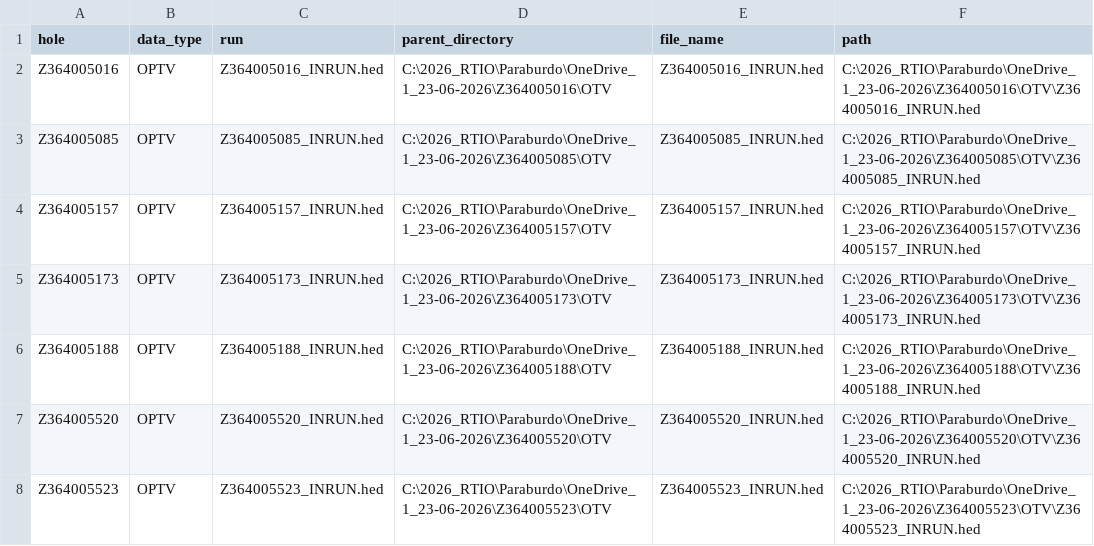
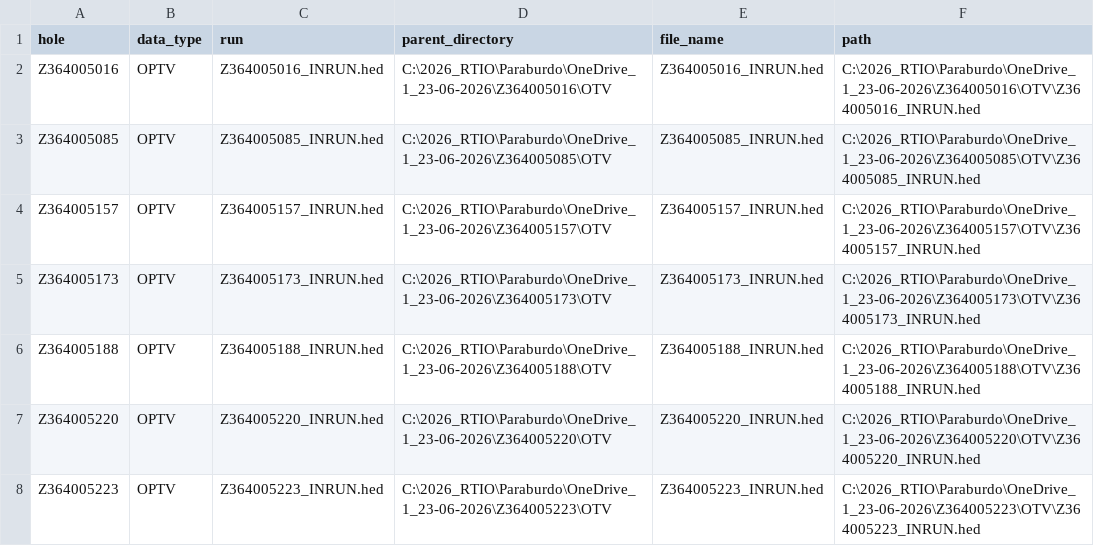
Before and after one commit to ZZZexin/Project-Fatemah, a CSV file: config/selected_hed_targets.csv, drawn as a sheet.

```diff
--- a/config/selected_hed_targets.csv
+++ b/config/selected_hed_targets.csv
@@ -6,3 +6,3 @@ Z364005173,OPTV,Z364005173_INRUN.hed,C:\2026_RTIO\Paraburdo\OneDrive_1_23-06-202
 Z364005188,OPTV,Z364005188_INRUN.hed,C:\2026_RTIO\Paraburdo\OneDrive_1_23-06-2026\Z364005188\OTV,Z364005188_INRUN.hed,C:\2026_RTIO\Paraburdo\OneDrive_1_23-06-2026\Z364005188\OTV\Z364005188_INRUN.hed
-Z364005520,OPTV,Z364005520_INRUN.hed,C:\2026_RTIO\Paraburdo\OneDrive_1_23-06-2026\Z364005520\OTV,Z364005520_INRUN.hed,C:\2026_RTIO\Paraburdo\OneDrive_1_23-06-2026\Z364005520\OTV\Z364005520_INRUN.hed
-Z364005523,OPTV,Z364005523_INRUN.hed,C:\2026_RTIO\Paraburdo\OneDrive_1_23-06-2026\Z364005523\OTV,Z364005523_INRUN.hed,C:\2026_RTIO\Paraburdo\OneDrive_1_23-06-2026\Z364005523\OTV\Z364005523_INRUN.hed
+Z364005220,OPTV,Z364005220_INRUN.hed,C:\2026_RTIO\Paraburdo\OneDrive_1_23-06-2026\Z364005220\OTV,Z364005220_INRUN.hed,C:\2026_RTIO\Paraburdo\OneDrive_1_23-06-2026\Z364005220\OTV\Z364005220_INRUN.hed
+Z364005223,OPTV,Z364005223_INRUN.hed,C:\2026_RTIO\Paraburdo\OneDrive_1_23-06-2026\Z364005223\OTV,Z364005223_INRUN.hed,C:\2026_RTIO\Paraburdo\OneDrive_1_23-06-2026\Z364005223\OTV\Z364005223_INRUN.hed
```
Also changed, not shown: 20 other files.
